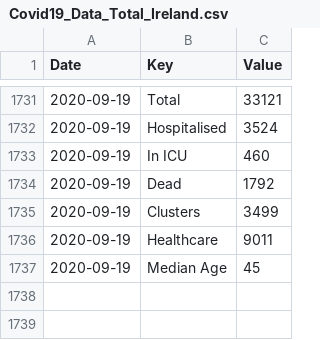
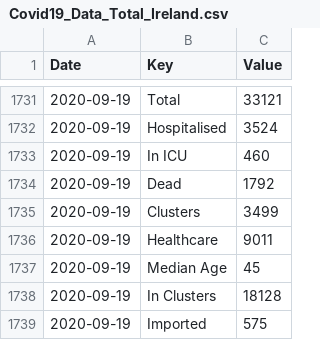
Before and after one commit to DavideMagno/IrelandCovidData, a CSV file: Covid19_Data_Total_Ireland.csv, drawn as a sheet; only a part is shown, gaps mark what is left out; the diff names each change by its address in the sheet, - before the commit and + after, or states it on an @@ line.

```diff
--- a/Covid19_Data_Total_Ireland.csv
+++ b/Covid19_Data_Total_Ireland.csv
+row 1738: 2020-09-19 | In Clusters | 18128
+row 1739: 2020-09-19 | Imported | 575
```
Also changed, not shown: Covid19_Data_Positive_Characteristics.csv.
